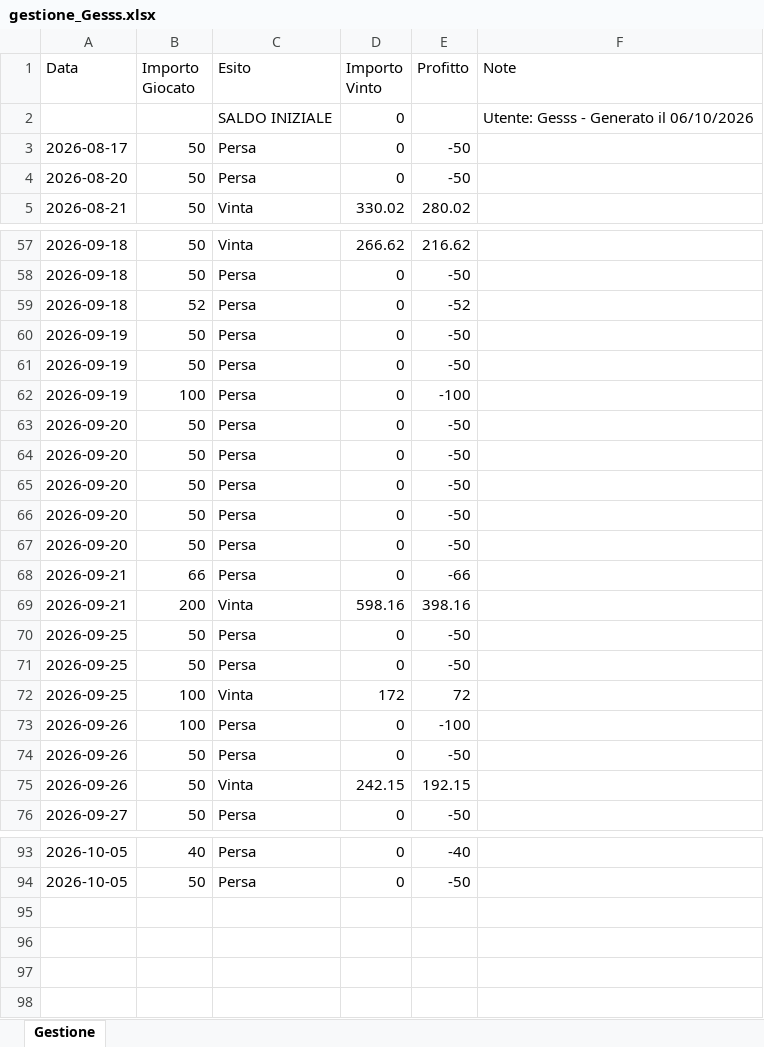
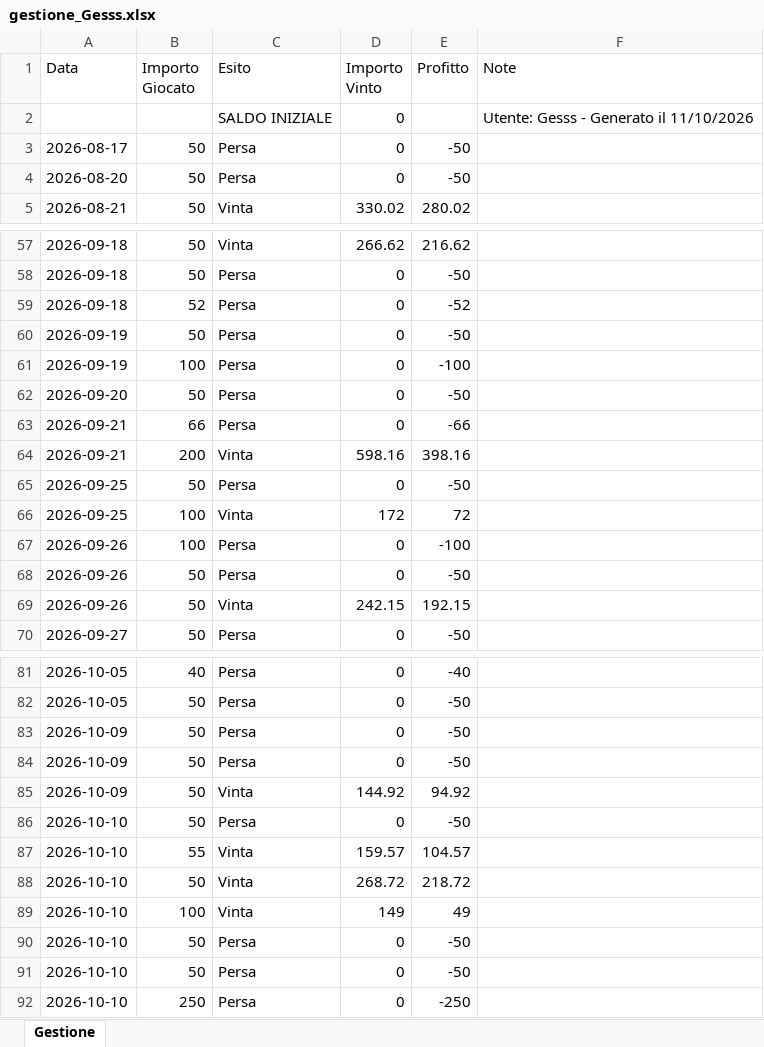
Before and after one commit to Gesss26/GesssAI-Pro---Auto, an Excel workbook: excel/gestione_Gesss.xlsx, sheet Gestione, drawn as a sheet; only a part is shown, gaps mark what is left out; values as stored, in another font and other column widths than the file's, no borders; removed rows and columns are numbered as before the commit, all else as after; the diff covers the shown part only; the diff names each change by its address in the sheet, - before the commit and + after, or states it on an @@ line.

Commit message:
Update Gesss - 2026-10-11T20:49:11

```diff
--- a/excel/gestione_Gesss.xlsx (sheet Gestione)
+++ b/excel/gestione_Gesss.xlsx (sheet Gestione)
-F2 (Note): Utente: Gesss - Generato il 06/10/2026
+F2 (Note): Utente: Gesss - Generato il 11/10/2026
-row 61: 2026-09-19 | 50 | Persa | 0 | -50
-row 63: 2026-09-20 | 50 | Persa | 0 | -50
-row 64: 2026-09-20 | 50 | Persa | 0 | -50
-row 65: 2026-09-20 | 50 | Persa | 0 | -50
-row 66: 2026-09-20 | 50 | Persa | 0 | -50
-row 70: 2026-09-25 | 50 | Persa | 0 | -50
+row 83: 2026-10-09 | 50 | Persa | 0 | -50
+row 84: 2026-10-09 | 50 | Persa | 0 | -50
+row 85: 2026-10-09 | 50 | Vinta | 144.92 | 94.92
+row 86: 2026-10-10 | 50 | Persa | 0 | -50
+row 87: 2026-10-10 | 55 | Vinta | 159.57 | 104.57
+row 88: 2026-10-10 | 50 | Vinta | 268.72 | 218.72
+row 89: 2026-10-10 | 100 | Vinta | 149 | 49
+row 90: 2026-10-10 | 50 | Persa | 0 | -50
+row 91: 2026-10-10 | 50 | Persa | 0 | -50
+row 92: 2026-10-10 | 250 | Persa | 0 | -250
```
Also changed, not shown: 6 removed rows elsewhere in this sheet.
